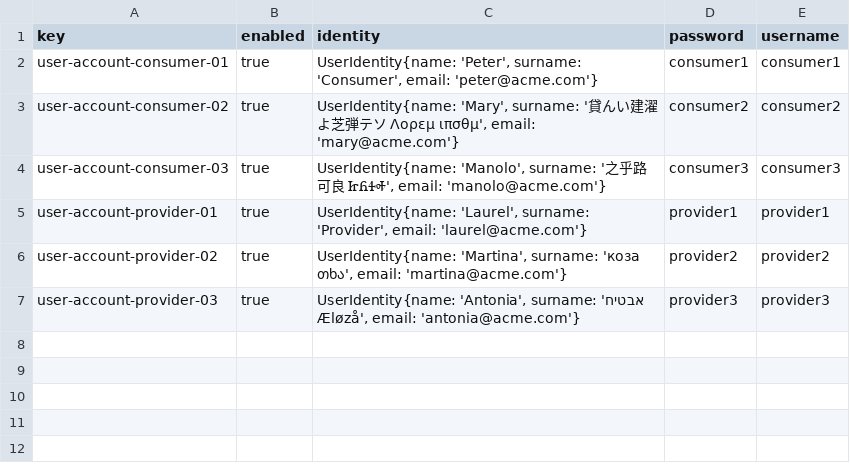
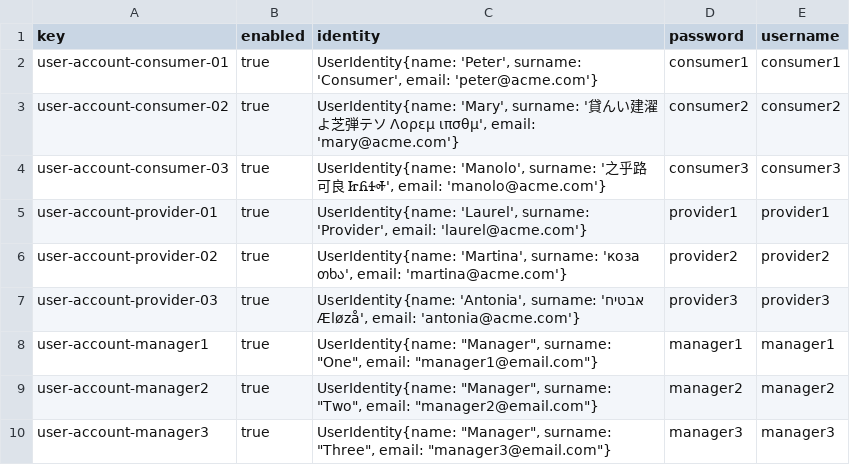
Before and after one commit to adolfoborrego/Acme-ANS, a CSV file: src/main/resources/WEB-INF/data/sample/user-account.csv, drawn as a sheet; the diff names each change by its address in the sheet, - before the commit and + after, or states it on an @@ line.

Commit message:
Creacion de datos para manager y airline

```diff
--- a/src/main/resources/WEB-INF/data/sample/user-account.csv
+++ b/src/main/resources/WEB-INF/data/sample/user-account.csv
+row 8: user-account-manager1 | true | UserIdentity{name: "Manager", surname: "One", email: "manager1@email.com"} | manager1 | manager1
+row 9: user-account-manager2 | true | UserIdentity{name: "Manager", surname: "Two", email: "manager2@email.com"} | manager2 | manager2
+row 10: user-account-manager3 | true | UserIdentity{name: "Manager", surname: "Three", email: "manager3@email.com"} | manager3 | manager3
```
Also changed, not shown: 2 other files.
